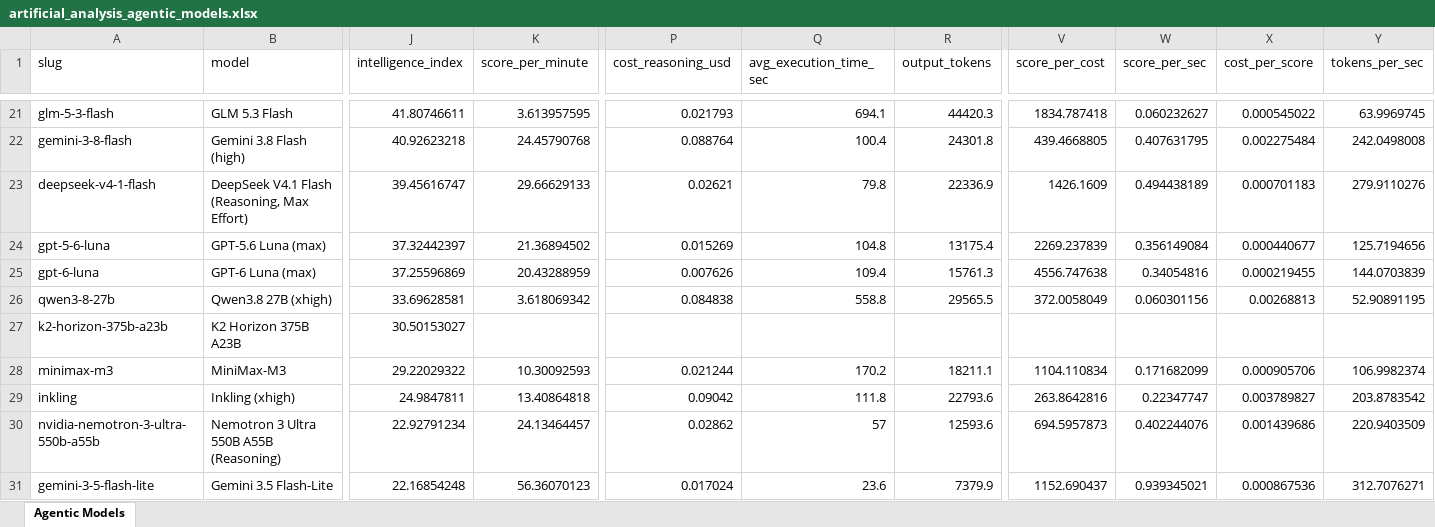
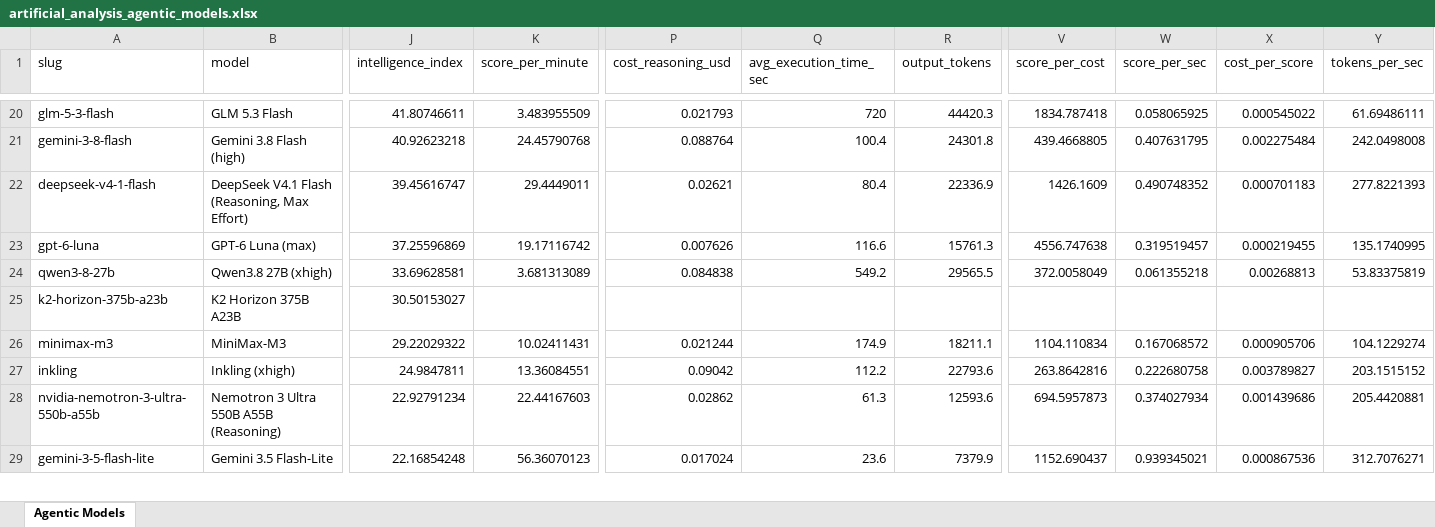
Before and after one commit to ons96/coding-agents-leaderboard, an Excel workbook: data/artificial_analysis_agentic_models.xlsx, sheet Agentic Models, drawn as a sheet; only a part is shown, gaps mark what is left out; values as stored, in another font and other column widths than the file's, no borders; removed rows and columns are numbered as before the commit, all else as after; rows hold the shown columns only; the diff covers the shown part only; the diff names each change by its address in the sheet, - before the commit and + after, or states it on an @@ line.

```diff
--- a/data/artificial_analysis_agentic_models.xlsx (sheet Agentic Models)
+++ b/data/artificial_analysis_agentic_models.xlsx (sheet Agentic Models)
-K20 (score_per_minute): 3.613957595
+K20 (score_per_minute): 3.483955509
-Q20 (avg_execution_time_sec): 694.1
+Q20 (avg_execution_time_sec): 720
-W20 (score_per_sec): 0.060232627
+W20 (score_per_sec): 0.058065925
-Y20 (tokens_per_sec): 63.9969745
+Y20 (tokens_per_sec): 61.69486111
-K22 (score_per_minute): 29.66629133
+K22 (score_per_minute): 29.4449011
-Q22 (avg_execution_time_sec): 79.8
+Q22 (avg_execution_time_sec): 80.4
-W22 (score_per_sec): 0.494438189
+W22 (score_per_sec): 0.490748352
-Y22 (tokens_per_sec): 279.9110276
+Y22 (tokens_per_sec): 277.8221393
-row 24: gpt-5-6-luna | GPT-5.6 Luna (max) | 37.32442397 | 21.36894502 | 0.015269 | 104.8 | 13175.4 | 2269.237839 | 0.356149084 | 0.000440677 | 125.7194656
-K23 (score_per_minute): 20.43288959
+K23 (score_per_minute): 19.17116742
-Q23 (avg_execution_time_sec): 109.4
+Q23 (avg_execution_time_sec): 116.6
-W23 (score_per_sec): 0.34054816
+W23 (score_per_sec): 0.319519457
-Y23 (tokens_per_sec): 144.0703839
+Y23 (tokens_per_sec): 135.1740995
-K24 (score_per_minute): 3.618069342
+K24 (score_per_minute): 3.681313089
-Q24 (avg_execution_time_sec): 558.8
+Q24 (avg_execution_time_sec): 549.2
-W24 (score_per_sec): 0.060301156
+W24 (score_per_sec): 0.061355218
-Y24 (tokens_per_sec): 52.90891195
+Y24 (tokens_per_sec): 53.83375819
-K26 (score_per_minute): 10.30092593
+K26 (score_per_minute): 10.02411431
-Q26 (avg_execution_time_sec): 170.2
+Q26 (avg_execution_time_sec): 174.9
-W26 (score_per_sec): 0.171682099
+W26 (score_per_sec): 0.167068572
-Y26 (tokens_per_sec): 106.9982374
+Y26 (tokens_per_sec): 104.1229274
-K27 (score_per_minute): 13.40864818
+K27 (score_per_minute): 13.36084551
-Q27 (avg_execution_time_sec): 111.8
+Q27 (avg_execution_time_sec): 112.2
-W27 (score_per_sec): 0.22347747
+W27 (score_per_sec): 0.222680758
-Y27 (tokens_per_sec): 203.8783542
+Y27 (tokens_per_sec): 203.1515152
-K28 (score_per_minute): 24.13464457
+K28 (score_per_minute): 22.44167603
-Q28 (avg_execution_time_sec): 57
+Q28 (avg_execution_time_sec): 61.3
-W28 (score_per_sec): 0.402244076
+W28 (score_per_sec): 0.374027934
-Y28 (tokens_per_sec): 220.9403509
+Y28 (tokens_per_sec): 205.4420881
```
Also changed, not shown: 1 added row, 2 removed rows and 68 edited cells elsewhere in this sheet, data/artificial_analysis_coding_agents.xlsx, 12 other files.
